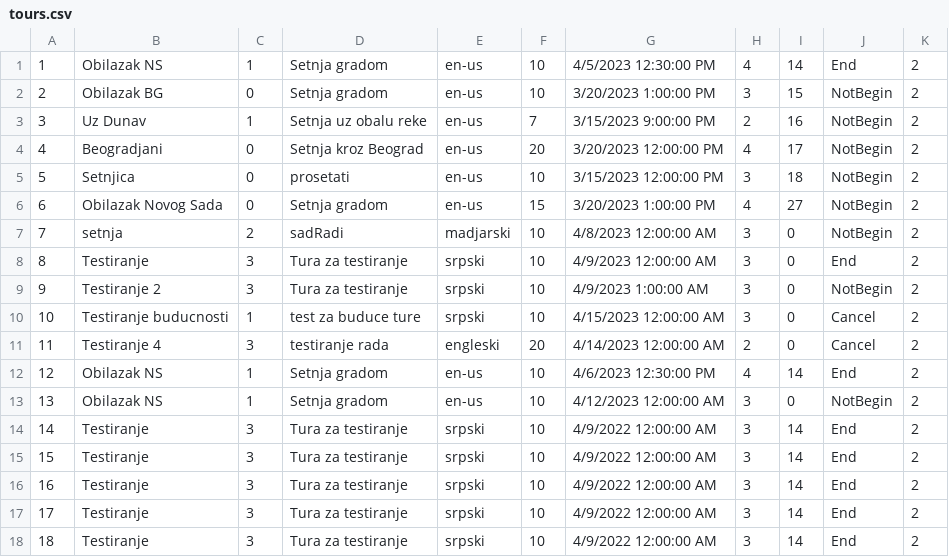
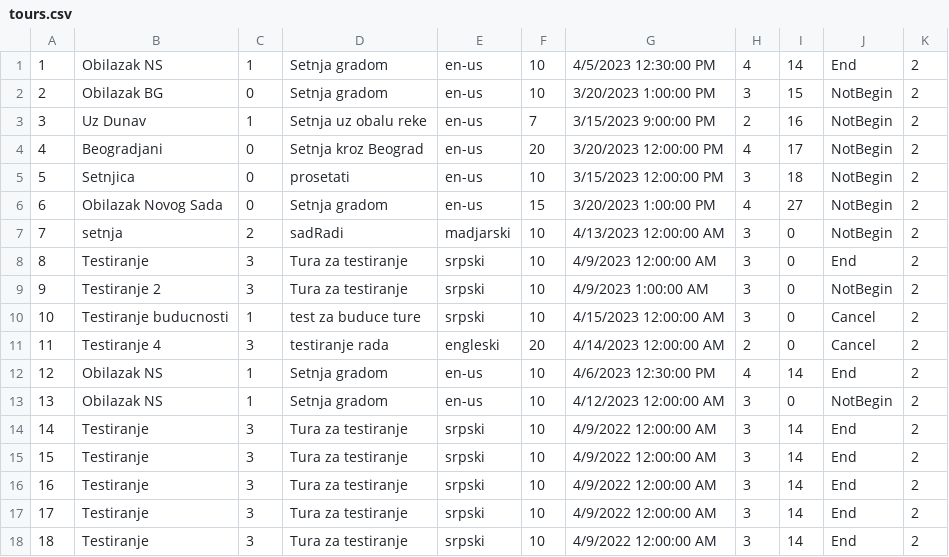
Before and after one commit to Pekseto/SIMS, a CSV file: SIMS-Tourist-Project-main/Tourist-Project/Tourist-Project/Data/tours.csv, drawn as a sheet.

```diff
--- a/SIMS-Tourist-Project-main/Tourist-Project/Tourist-Project/Data/tours.csv
+++ b/SIMS-Tourist-Project-main/Tourist-Project/Tourist-Project/Data/tours.csv
@@ -6,3 +6,3 @@
 6|Obilazak Novog Sada|0|Setnja gradom|en-us|15|3/20/2023 1:00:00 PM|4|27|NotBegin|2
-7|setnja|2|sadRadi|madjarski|10|4/8/2023 12:00:00 AM|3|0|NotBegin|2
+7|setnja|2|sadRadi|madjarski|10|4/13/2023 12:00:00 AM|3|0|NotBegin|2
 8|Testiranje|3|Tura za testiranje|srpski|10|4/9/2023 12:00:00 AM|3|0|End|2
```
Also changed, not shown: SIMS-Tourist-Project-main/Tourist-Project/Tourist-Project/Data/tourReservations.csv, 5 other files.
